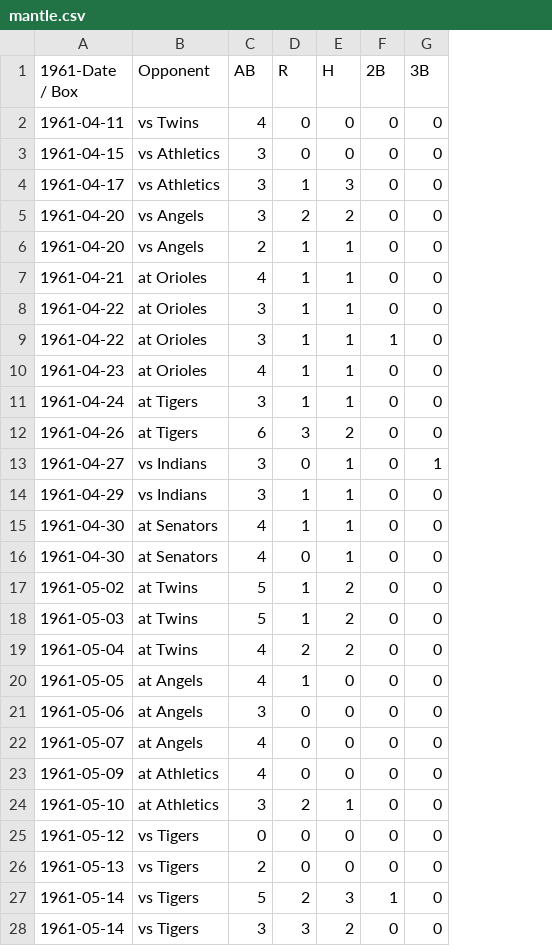
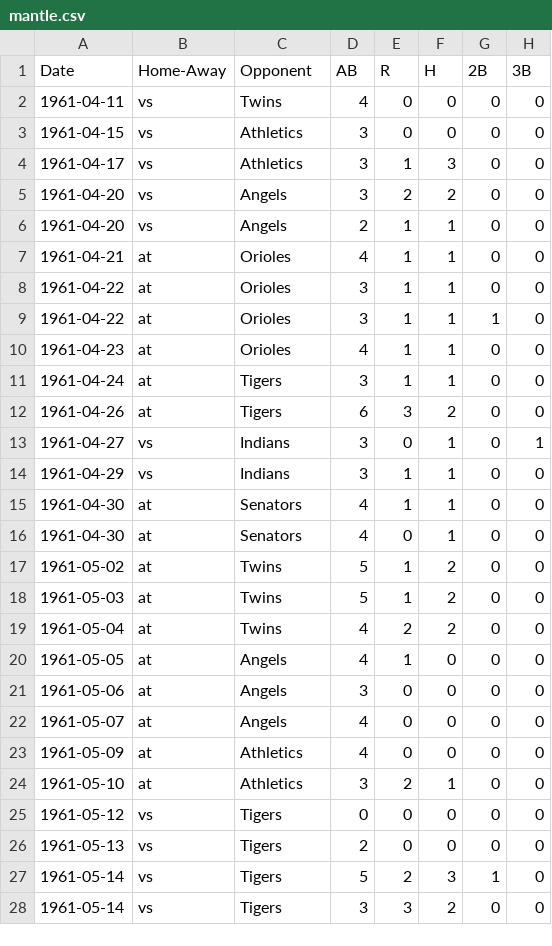
Before and after one commit to nydailynews/yankee-derby, a CSV file: parse/mantle.csv, drawn as a sheet; only a part is shown; addresses are those after the commit; the diff covers the shown part only; the diff names each change by its address in the sheet, - before the commit and + after, or states it on an @@ line.

Commit message:
Touch-up

```diff
--- a/parse/mantle.csv
+++ b/parse/mantle.csv
+column B (Home-Away), rows 2-28: vs | vs | vs | vs | vs | at | at | at | at | at | at | vs | vs | at | at | at | at | at | at | at | at | at | at | vs | vs | vs | vs
-A1: 1961-Date / Box
+A1: Date
-C2 (Opponent): vs Twins
+C2 (Opponent): Twins
-C3:C4 (Opponent): vs Athletics
+C3:C4 (Opponent): Athletics
-C5:C6 (Opponent): vs Angels
+C5:C6 (Opponent): Angels
-C7:C10 (Opponent): at Orioles
+C7:C10 (Opponent): Orioles
-C11:C12 (Opponent): at Tigers
+C11:C12 (Opponent): Tigers
-C13:C14 (Opponent): vs Indians
+C13:C14 (Opponent): Indians
-C15:C16 (Opponent): at Senators
+C15:C16 (Opponent): Senators
-C17:C19 (Opponent): at Twins
+C17:C19 (Opponent): Twins
-C20:C22 (Opponent): at Angels
+C20:C22 (Opponent): Angels
-C23:C24 (Opponent): at Athletics
+C23:C24 (Opponent): Athletics
-C25:C28 (Opponent): vs Tigers
+C25:C28 (Opponent): Tigers
```
Also changed, not shown: 126 edited cells elsewhere in this file.
